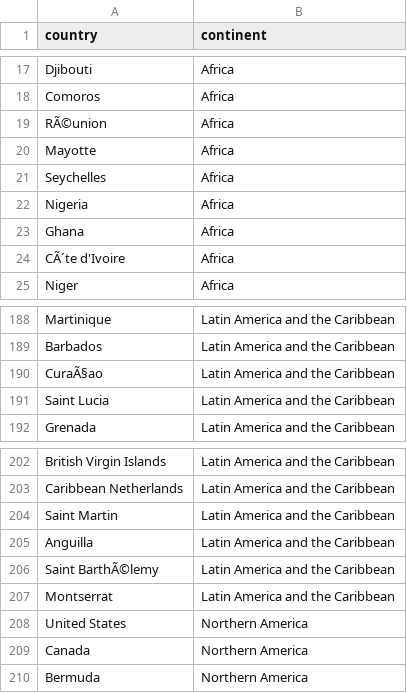
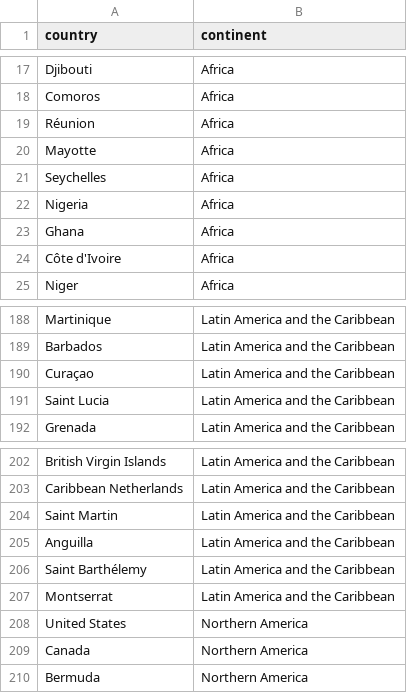
Before and after one commit to KristijanJakimov/population_analysis_project, a CSV file: regions.csv, drawn as a sheet; only a part is shown, gaps mark what is left out.

```diff
--- a/regions.csv
+++ b/regions.csv
@@ -18,3 +18,3 @@ Djibouti,Africa
 Comoros,Africa
-RÃ©union,Africa
+Réunion,Africa
 Mayotte,Africa
@@ -23,3 +23,3 @@ Nigeria,Africa
 Ghana,Africa
-CÃ´te d'Ivoire,Africa
+Côte d'Ivoire,Africa
 Niger,Africa
@@ -189,3 +189,3 @@ Martinique,Latin America and the Caribbean
 Barbados,Latin America and the Caribbean
-CuraÃ§ao,Latin America and the Caribbean
+Curaçao,Latin America and the Caribbean
 Saint Lucia,Latin America and the Caribbean
@@ -205,3 +205,3 @@ Saint Martin,Latin America and the Caribbean
 Anguilla,Latin America and the Caribbean
-Saint BarthÃ©lemy,Latin America and the Caribbean
+Saint Barthélemy,Latin America and the Caribbean
 Montserrat,Latin America and the Caribbean
```
Also changed, not shown: countries.csv.
